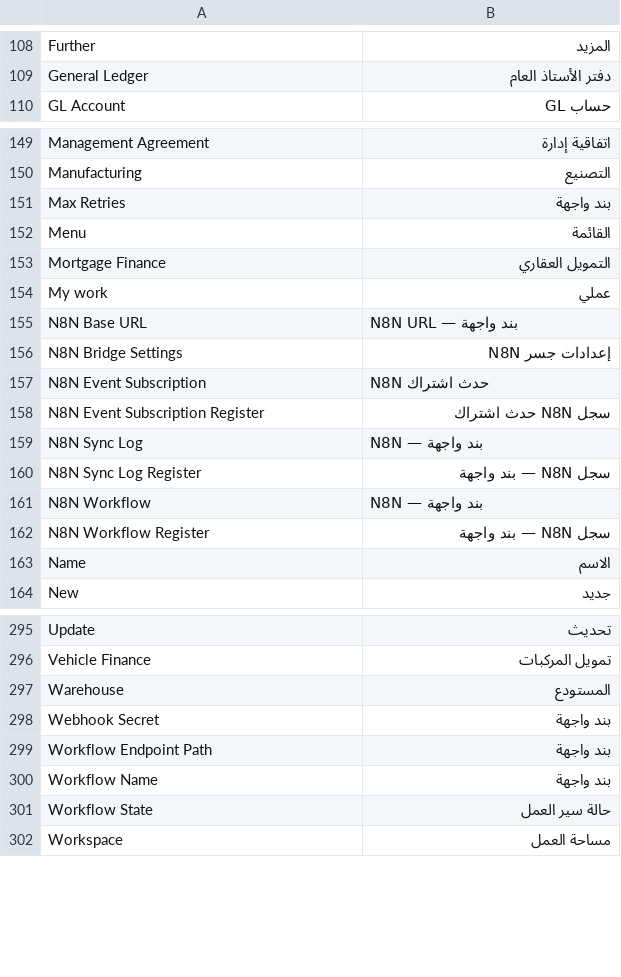
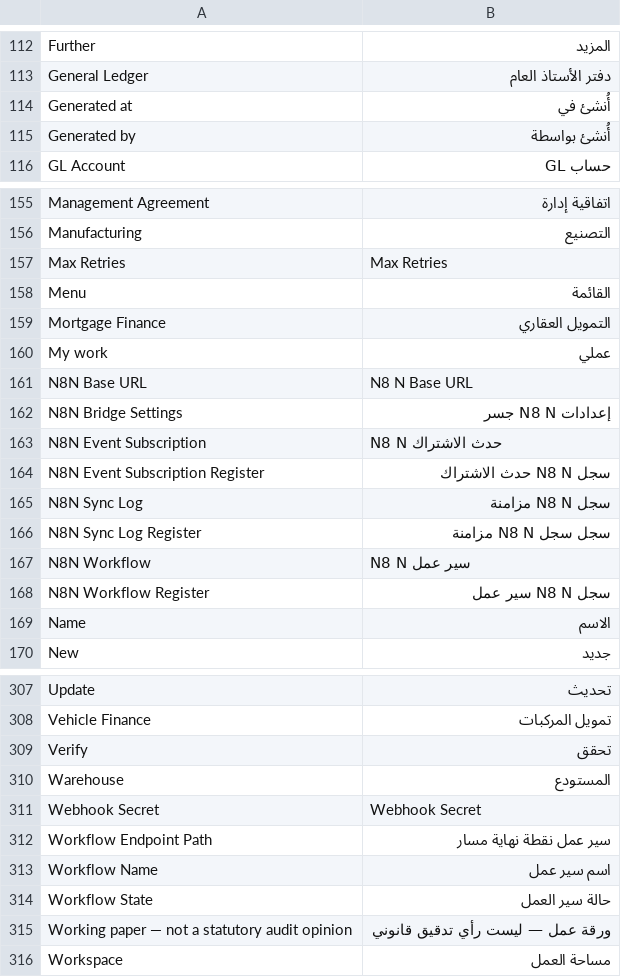
Before and after one commit to ErpGenex/omnexa_n8n_bridge, a CSV file: omnexa_n8n_bridge/translations/ar.csv, drawn as a sheet; only a part is shown, gaps mark what is left out; the diff covers the shown part only.

```diff
--- a/omnexa_n8n_bridge/translations/ar.csv
+++ b/omnexa_n8n_bridge/translations/ar.csv
@@ -109,2 +113,4 @@ Further,المزيد
 General Ledger,دفتر الأستاذ العام
+Generated at,أُنشئ في
+Generated by,أُنشئ بواسطة
 GL Account,حساب GL
@@ -150,3 +156,3 @@ Management Agreement,اتفاقية إدارة
 Manufacturing,التصنيع
-Max Retries,بند واجهة
+Max Retries,Max Retries
 Menu,القائمة
@@ -154,10 +160,10 @@ Mortgage Finance,التمويل العقاري
 My work,عملي
-N8N Base URL,N8N URL — بند واجهة
-N8N Bridge Settings,إعدادات جسر N8N
-N8N Event Subscription,N8N حدث اشتراك
-N8N Event Subscription Register,سجل N8N حدث اشتراك
-N8N Sync Log,N8N — بند واجهة
-N8N Sync Log Register,سجل N8N — بند واجهة
-N8N Workflow,N8N — بند واجهة
-N8N Workflow Register,سجل N8N — بند واجهة
+N8N Base URL,N8 N Base URL
+N8N Bridge Settings,إعدادات N8 N جسر
+N8N Event Subscription,N8 N حدث الاشتراك
+N8N Event Subscription Register,سجل N8 N حدث الاشتراك
+N8N Sync Log,سجل N8 N مزامنة
+N8N Sync Log Register,سجل سجل N8 N مزامنة
+N8N Workflow,N8 N سير عمل
+N8N Workflow Register,سجل N8 N سير عمل
 Name,الاسم
@@ -296,7 +308,9 @@ Update,تحديث
 Vehicle Finance,تمويل المركبات
+Verify,تحقق
 Warehouse,المستودع
-Webhook Secret,بند واجهة
-Workflow Endpoint Path,بند واجهة
-Workflow Name,بند واجهة
+Webhook Secret,Webhook Secret
+Workflow Endpoint Path,سير عمل نقطة نهاية مسار
+Workflow Name,اسم سير عمل
 Workflow State,حالة سير العمل
+Working paper — not a statutory audit opinion,ورقة عمل — ليست رأي تدقيق قانوني
 Workspace,مساحة العمل
```
Also changed, not shown: 10 added rows and 22 edited cells elsewhere in this file, 9 other files.
